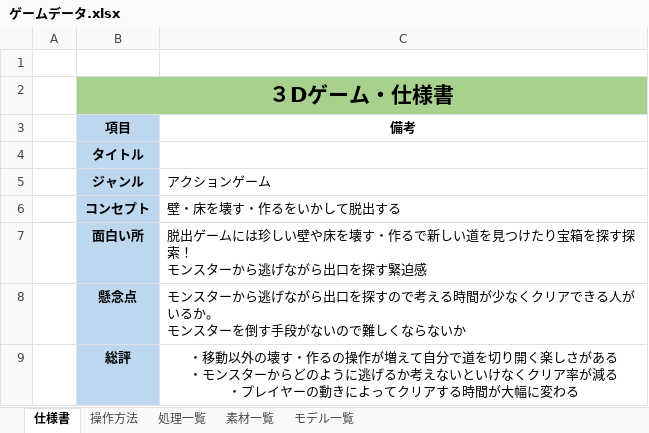
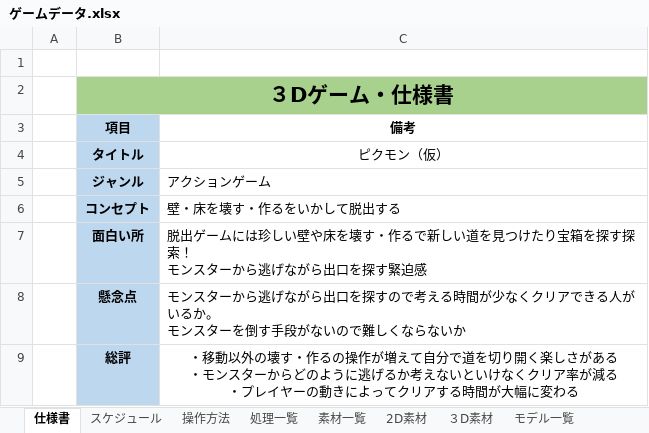
Before and after one commit to keisuke0211/pixel, an Excel workbook: data/ゲームデータ.xlsx, sheet 仕様書, drawn as a sheet; values as stored, in another font and other column widths than the file's, no borders; the diff names each change by its address in the sheet, - before the commit and + after, or states it on an @@ line.

```diff
--- a/data/ゲームデータ.xlsx (sheet 仕様書)
+++ b/data/ゲームデータ.xlsx (sheet 仕様書)
+sheet tab: スケジュール
+sheet tab: 2D素材
+sheet tab: ３D素材
-C4 (備考): (empty)
+C4 (備考): ピクモン（仮）
```
Also changed, not shown: sheet 処理一覧, 11 other files.
